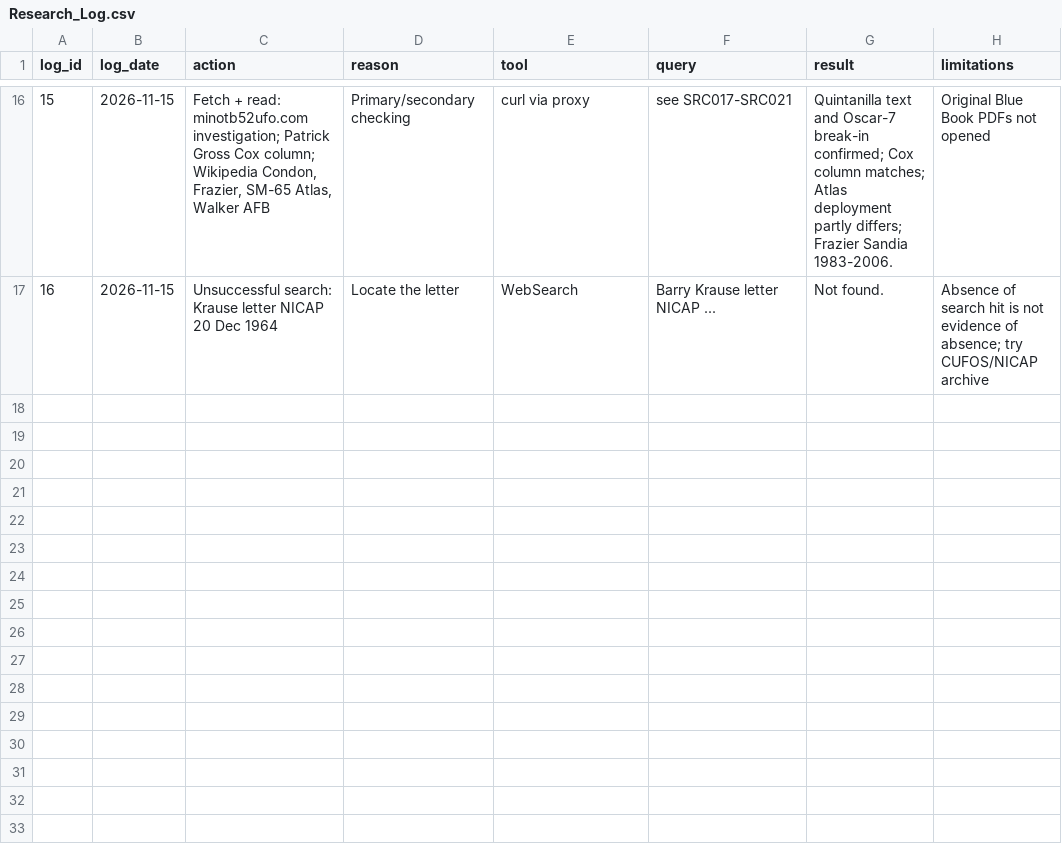
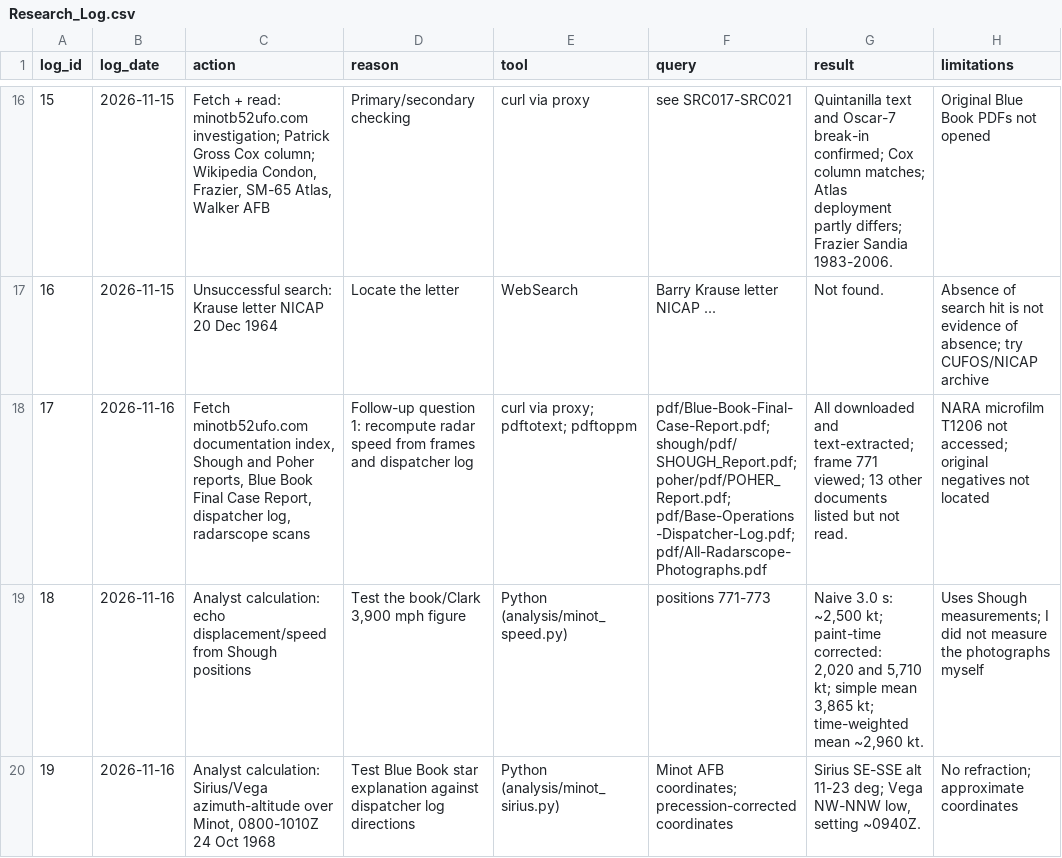
Before and after one commit to l0ophole/book-research, a CSV file: research/database/csv/Research_Log.csv, drawn as a sheet; only a part is shown, gaps mark what is left out; the diff names each change by its address in the sheet, - before the commit and + after, or states it on an @@ line.

```diff
--- a/research/database/csv/Research_Log.csv
+++ b/research/database/csv/Research_Log.csv
+row 18: 17 | 2026-11-16 | Fetch minotb52ufo.com documentation index, Shough and Poher reports, Blue Book Final Case Report, dispatcher log, radarscope scans | Follow-up question 1: recompute radar speed from frames and dispatcher log | curl via proxy; pdftotext; pdftoppm | pdf/Blue-Book-Final-Case-Report.pdf; shough/pdf/SHOUGH_Report.pdf; poher/pdf/POHER_Report.pdf; pdf/Base-Operations-Dispatcher-Log.pdf; pdf/All-Radarscope-Photographs.pdf | All downloaded and text-extracted; frame 771 viewed; 13 other documents listed but not read. | NARA microfilm T1206 not accessed; original negatives not located
+row 19: 18 | 2026-11-16 | Analyst calculation: echo displacement/speed from Shough positions | Test the book/Clark 3,900 mph figure | Python (analysis/minot_speed.py) | positions 771-773 | Naive 3.0 s: ~2,500 kt; paint-time corrected: 2,020 and 5,710 kt; simple mean 3,865 kt; time-weighted mean ~2,960 kt. | Uses Shough measurements; I did not measure the photographs myself
+row 20: 19 | 2026-11-16 | Analyst calculation: Sirius/Vega azimuth-altitude over Minot, 0800-1010Z 24 Oct 1968 | Test Blue Book star explanation against dispatcher log directions | Python (analysis/minot_sirius.py) | Minot AFB coordinates; precession-corrected coordinates | Sirius SE-SSE alt 11-23 deg; Vega NW-NNW low, setting ~0940Z. | No refraction; approximate coordinates
```
Also changed, not shown: research/database/csv/Competing_Explanations.csv, research/database/csv/Evidence_Records.csv, 44 other files.
